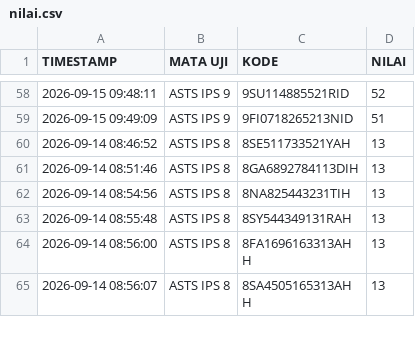
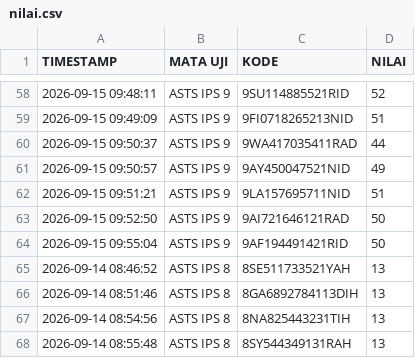
Before and after one commit to SMPN1KALIWEDI/ujian-smpn1kaliwedi, a CSV file: data/nilai.csv, drawn as a sheet; only a part is shown, gaps mark what is left out; the shorter side is filled out with more unchanged rows; the diff names each change by its address in the sheet, - before the commit and + after, or states it on an @@ line.

Commit message:
Update data/nilai.csv - 2026-09-15T02:55:41.725Z

```diff
--- a/data/nilai.csv
+++ b/data/nilai.csv
+row 60: 2026-09-15 09:50:37 | ASTS IPS 9 | 9WA417035411RAD | 44
+row 61: 2026-09-15 09:50:57 | ASTS IPS 9 | 9AY450047521NID | 49
+row 62: 2026-09-15 09:51:21 | ASTS IPS 9 | 9LA157695711NID | 51
+row 63: 2026-09-15 09:52:50 | ASTS IPS 9 | 9AI721646121RAD | 50
+row 64: 2026-09-15 09:55:04 | ASTS IPS 9 | 9AF194491421RID | 50
```
